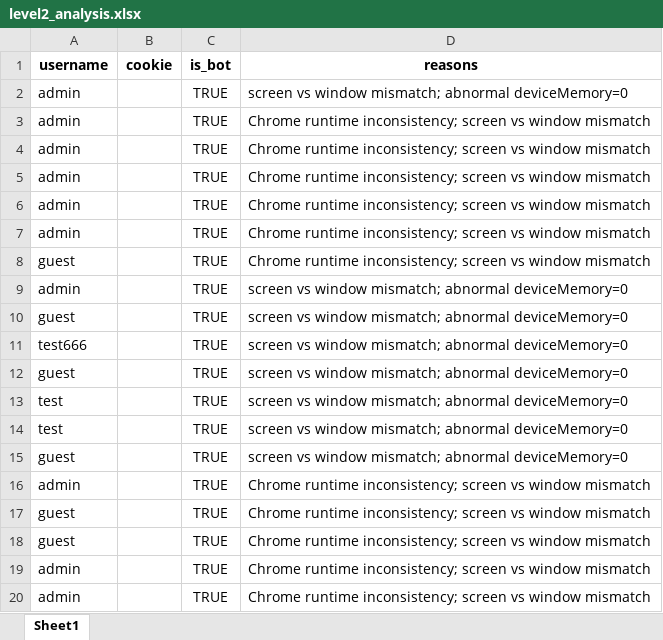
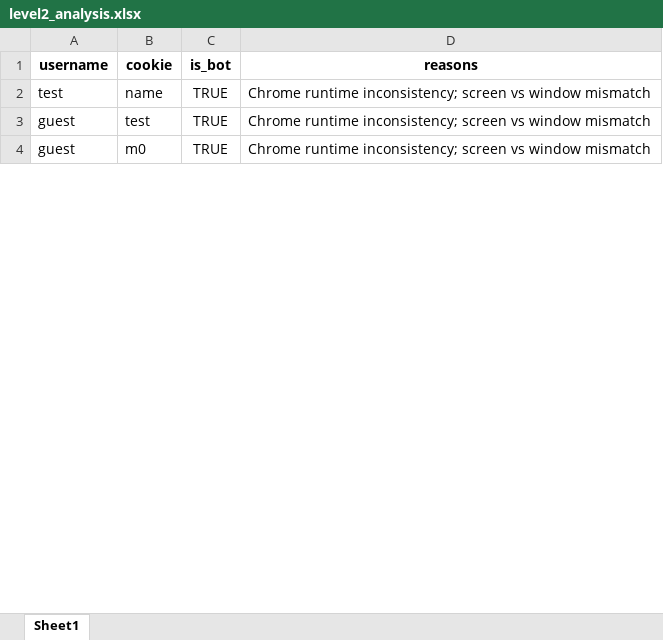
Before and after one commit to Magnus-unix/fingerprint, an Excel workbook: data/level2_analysis.xlsx, sheet Sheet1, drawn as a sheet; only a part is shown; values as stored, in another font and other column widths than the file's, no borders; removed rows and columns are numbered as before the commit, all else as after; the diff covers the shown part only; the diff names each change by its address in the sheet, - before the commit and + after, or states it on an @@ line.

```diff
--- a/data/level2_analysis.xlsx (sheet Sheet1)
+++ b/data/level2_analysis.xlsx (sheet Sheet1)
-row 2: admin |  | TRUE | screen vs window mismatch; abnormal deviceMemory=0
-row 3: admin |  | TRUE | Chrome runtime inconsistency; screen vs window mismatch
-row 4: admin |  | TRUE | Chrome runtime inconsistency; screen vs window mismatch
-row 5: admin |  | TRUE | Chrome runtime inconsistency; screen vs window mismatch
-row 6: admin |  | TRUE | Chrome runtime inconsistency; screen vs window mismatch
-row 7: admin |  | TRUE | Chrome runtime inconsistency; screen vs window mismatch
-row 8: guest |  | TRUE | Chrome runtime inconsistency; screen vs window mismatch
-row 9: admin |  | TRUE | screen vs window mismatch; abnormal deviceMemory=0
-row 10: guest |  | TRUE | screen vs window mismatch; abnormal deviceMemory=0
-row 11: test666 |  | TRUE | screen vs window mismatch; abnormal deviceMemory=0
-row 12: guest |  | TRUE | screen vs window mismatch; abnormal deviceMemory=0
-B2 (cookie): (empty)
+B2 (cookie): name
-D2 (reasons): screen vs window mismatch; abnormal deviceMemory=0
+D2 (reasons): Chrome runtime inconsistency; screen vs window mismatch
-row 14: test |  | TRUE | screen vs window mismatch; abnormal deviceMemory=0
-row 15: guest |  | TRUE | screen vs window mismatch; abnormal deviceMemory=0
-row 16: admin |  | TRUE | Chrome runtime inconsistency; screen vs window mismatch
-B3 (cookie): (empty)
+B3 (cookie): test
-B4 (cookie): (empty)
+B4 (cookie): m0
-row 19: admin |  | TRUE | Chrome runtime inconsistency; screen vs window mismatch
-row 20: admin |  | TRUE | Chrome runtime inconsistency; screen vs window mismatch
```
Also changed, not shown: 9 added rows, 88 removed rows and 46 edited cells elsewhere in this sheet, data/level1_analysis.xlsx, data/output.xlsx, 10 other files.
